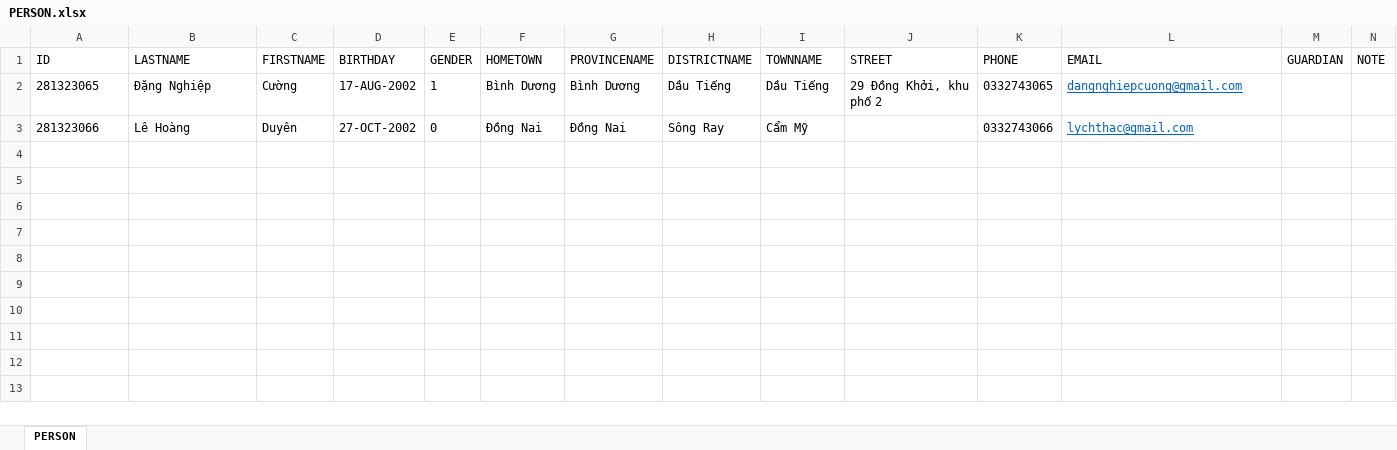
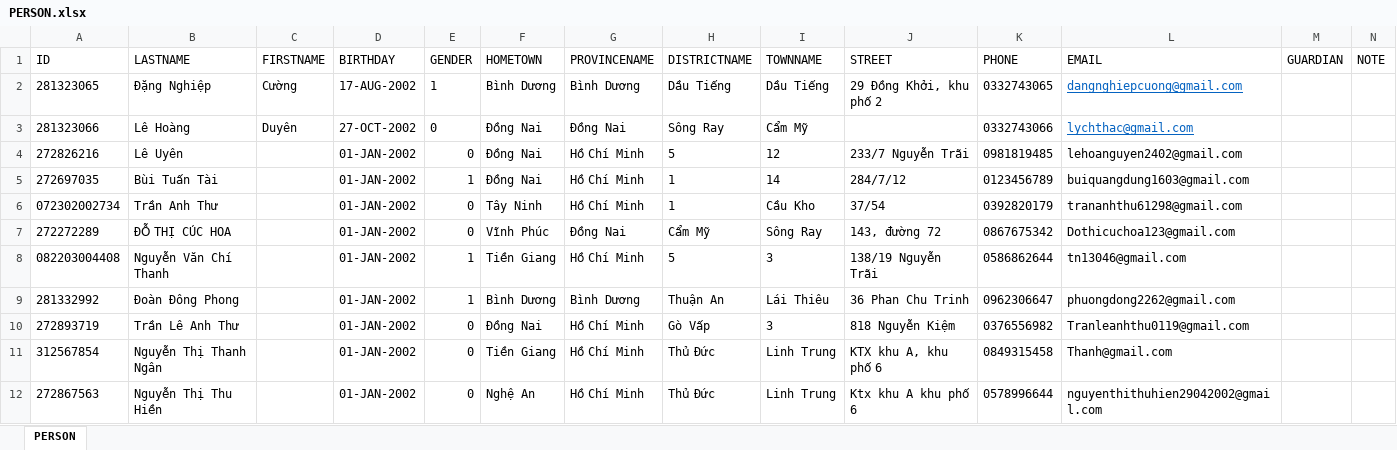
Before and after one commit to dangnghiepcuong/java_IS216.M21_4, an Excel workbook: VACCINATION_MANAGEMENT/src/SQL/Data/PERSON.xlsx, sheet PERSON, drawn as a sheet; only a part is shown; values as stored, in another font and other column widths than the file's, no borders; rows hold the shown columns only; the diff covers the shown part only; the diff names each change by its address in the sheet, - before the commit and + after, or states it on an @@ line.

Commit message:
import data

```diff
--- a/VACCINATION_MANAGEMENT/src/SQL/Data/PERSON.xlsx (sheet PERSON)
+++ b/VACCINATION_MANAGEMENT/src/SQL/Data/PERSON.xlsx (sheet PERSON)
+row 4: 272826216 | Lê Uyên |  | 01-JAN-2002 | 0 | Đồng Nai | Hồ Chí Minh | 5 | 12 | 233/7 Nguyễn Trãi | 0981819485 | lehoanguyen2402@gmail.com
+row 5: 272697035 | Bùi Tuấn Tài |  | 01-JAN-2002 | 1 | Đồng Nai | Hồ Chí Minh | 1 | 14 | 284/7/12 | 0123456789 | buiquangdung1603@gmail.com
+row 6: 072302002734 | Trần Anh Thư |  | 01-JAN-2002 | 0 | Tây Ninh | Hồ Chí Minh | 1 | Cầu Kho | 37/54 | 0392820179 | trananhthu61298@gmail.com
+row 7: 272272289 | ĐỖ THỊ CÚC HOA |  | 01-JAN-2002 | 0 | Vĩnh Phúc | Đồng Nai | Cẩm Mỹ | Sông Ray | 143, đường 72 | 0867675342 | Dothicuchoa123@gmail.com
+row 8: 082203004408 | Nguyễn Văn Chí Thanh |  | 01-JAN-2002 | 1 | Tiền Giang | Hồ Chí Minh | 5 | 3 | 138/19 Nguyễn Trãi | 0586862644 | tn13046@gmail.com
+row 9: 281332992 | Đoàn Đông Phong |  | 01-JAN-2002 | 1 | Bình Dương | Bình Dương | Thuận An | Lái Thiêu | 36 Phan Chu Trinh | 0962306647 | phuongdong2262@gmail.com
+row 10: 272893719 | Trần Lê Anh Thư |  | 01-JAN-2002 | 0 | Đồng Nai | Hồ Chí Minh | Gò Vấp | 3 | 818 Nguyễn Kiệm | 0376556982 | Tranleanhthu0119@gmail.com
+row 11: 312567854 | Nguyễn Thị Thanh Ngân |  | 01-JAN-2002 | 0 | Tiền Giang | Hồ Chí Minh | Thủ Đức | Linh Trung | KTX khu A, khu phố 6 | 0849315458 | Thanh@gmail.com
+row 12: 272867563 | Nguyễn Thị Thu Hiền |  | 01-JAN-2002 | 0 | Nghệ An | Hồ Chí Minh | Thủ Đức | Linh Trung | Ktx khu A khu phố 6 | 0578996644 | nguyenthithuhien29042002@gmail.com
```
Also changed, not shown: 8 added rows elsewhere in this sheet, VACCINATION_MANAGEMENT/src/SQL/Data/ACCOUNT.xlsx, VACCINATION_MANAGEMENT/src/SQL/Data/CERTIFICATE.xlsx, 5 other files.
